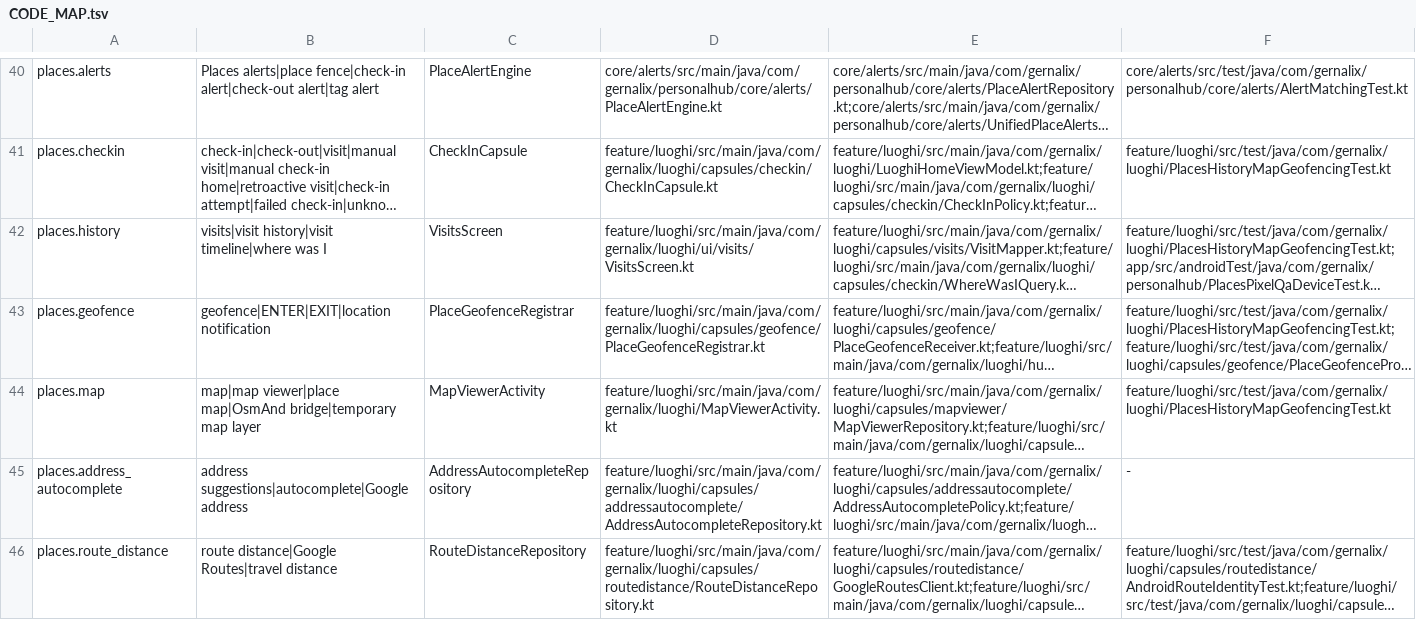
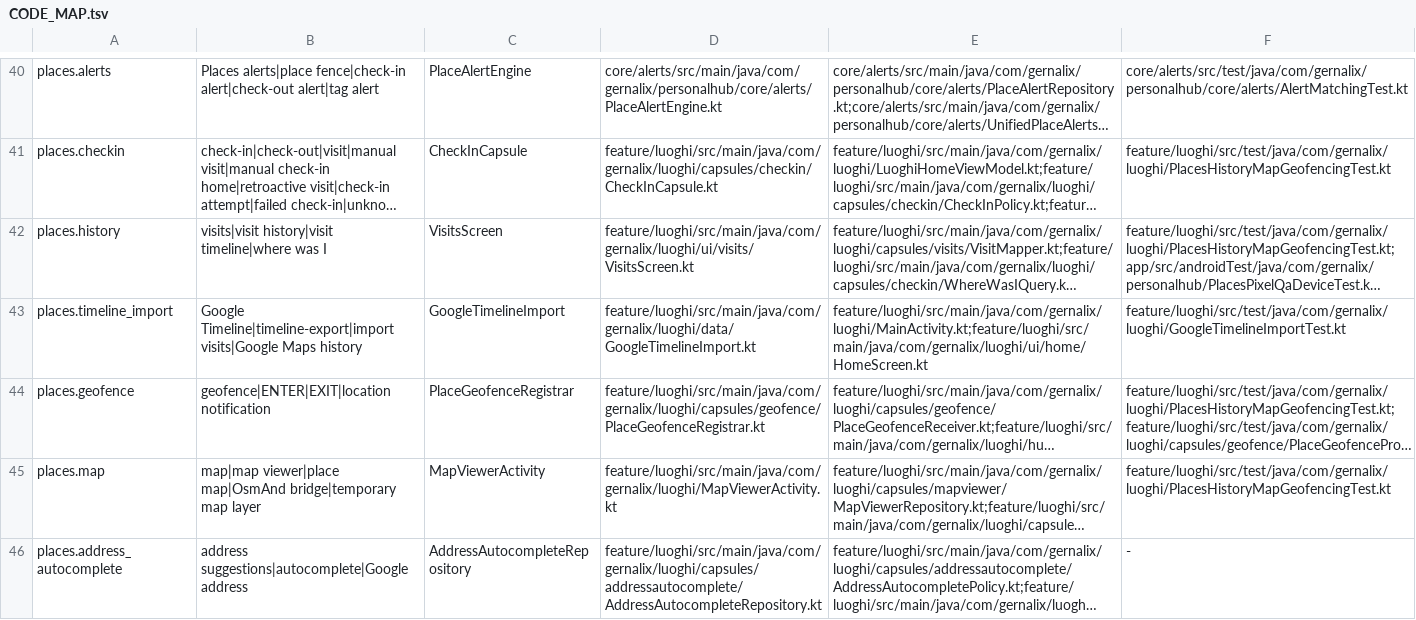
Before and after one commit to gernalix/PersonalHub, a TSV file: .codex/CODE_MAP.tsv, drawn as a sheet; only a part is shown, gaps mark what is left out; the shorter side is filled out with more unchanged rows; long unchanged cells end in …; the diff names each change by its address in the sheet, - before the commit and + after, or states it on an @@ line.

Commit message:
[single-writer] timeline-places-import-20261106 (#132)
* Import Google Timeline visits into Places with stable source links and backup

* Fix Timeline import Compose lint and instrumentation call site

```diff
--- a/.codex/CODE_MAP.tsv
+++ b/.codex/CODE_MAP.tsv
+row 43: places.timeline_import | Google Timeline|timeline-export|import visits|Google Maps history | GoogleTimelineImport | feature/luoghi/src/main/java/com/gernalix/luoghi/data/GoogleTimelineImport.kt | feature/luoghi/src/main/java/com/gernalix/luoghi/MainActivity.kt;feature/luoghi/src/main/java/com/gernalix/luoghi/ui/home/HomeScreen.kt | feature/luoghi/src/test/java/com/gernalix/luoghi/GoogleTimelineImportTest.kt
```
Also changed, not shown: 6 other files.
